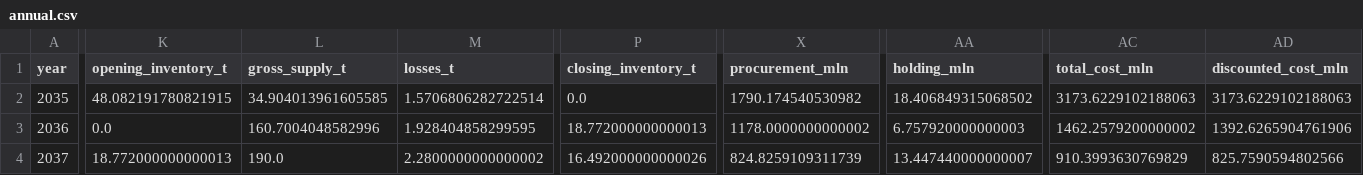
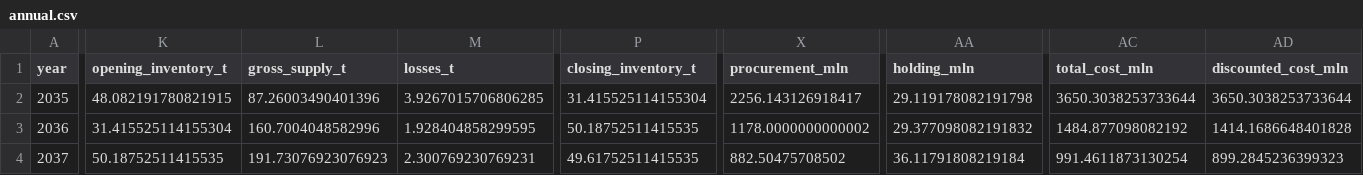
Before and after one commit to Stasoks/kosmohahahaha, a CSV file: results/final-evidence/risks/runs/R-CORE-OUTAGE/mitigation/annual.csv, drawn as a sheet; only a part is shown, gaps mark what is left out; the diff covers the shown part only; the diff names each change by its address in the sheet, - before the commit and + after, or states it on an @@ line.

```diff
--- a/results/final-evidence/risks/runs/R-CORE-OUTAGE/mitigation/annual.csv
+++ b/results/final-evidence/risks/runs/R-CORE-OUTAGE/mitigation/annual.csv
-L2 (gross_supply_t): 34.904013961605585
+L2 (gross_supply_t): 87.26003490401396
-M2 (losses_t): 1.5706806282722514
+M2 (losses_t): 3.9267015706806285
-P2 (closing_inventory_t): 0.0
+P2 (closing_inventory_t): 31.415525114155304
-X2 (procurement_mln): 1790.174540530982
+X2 (procurement_mln): 2256.143126918417
-AA2 (holding_mln): 18.406849315068502
+AA2 (holding_mln): 29.119178082191798
-AC2 (total_cost_mln): 3173.6229102188063
+AC2 (total_cost_mln): 3650.3038253733644
-AD2 (discounted_cost_mln): 3173.6229102188063
+AD2 (discounted_cost_mln): 3650.3038253733644
-K3 (opening_inventory_t): 0.0
+K3 (opening_inventory_t): 31.415525114155304
-P3 (closing_inventory_t): 18.772000000000013
+P3 (closing_inventory_t): 50.18752511415535
-AA3 (holding_mln): 6.757920000000003
+AA3 (holding_mln): 29.377098082191832
-AC3 (total_cost_mln): 1462.2579200000002
+AC3 (total_cost_mln): 1484.877098082192
-AD3 (discounted_cost_mln): 1392.6265904761906
+AD3 (discounted_cost_mln): 1414.1686648401828
-K4 (opening_inventory_t): 18.772000000000013
+K4 (opening_inventory_t): 50.18752511415535
-L4 (gross_supply_t): 190.0
+L4 (gross_supply_t): 191.73076923076923
-M4 (losses_t): 2.2800000000000002
+M4 (losses_t): 2.300769230769231
-P4 (closing_inventory_t): 16.492000000000026
+P4 (closing_inventory_t): 49.61752511415535
-X4 (procurement_mln): 824.8259109311739
+X4 (procurement_mln): 882.50475708502
-AA4 (holding_mln): 13.447440000000007
+AA4 (holding_mln): 36.11791808219184
-AC4 (total_cost_mln): 910.3993630769829
+AC4 (total_cost_mln): 991.4611873130254
-AD4 (discounted_cost_mln): 825.7590594802566
+AD4 (discounted_cost_mln): 899.2845236399323
```
Also changed, not shown: 51 edited cells elsewhere in this file, results/final-evidence/risks/runs/R-CORE-OUTAGE/mitigation/channels.csv, results/final-evidence/risks/runs/R-CORE-OUTAGE/mitigation/costs.csv, 7 other files.
